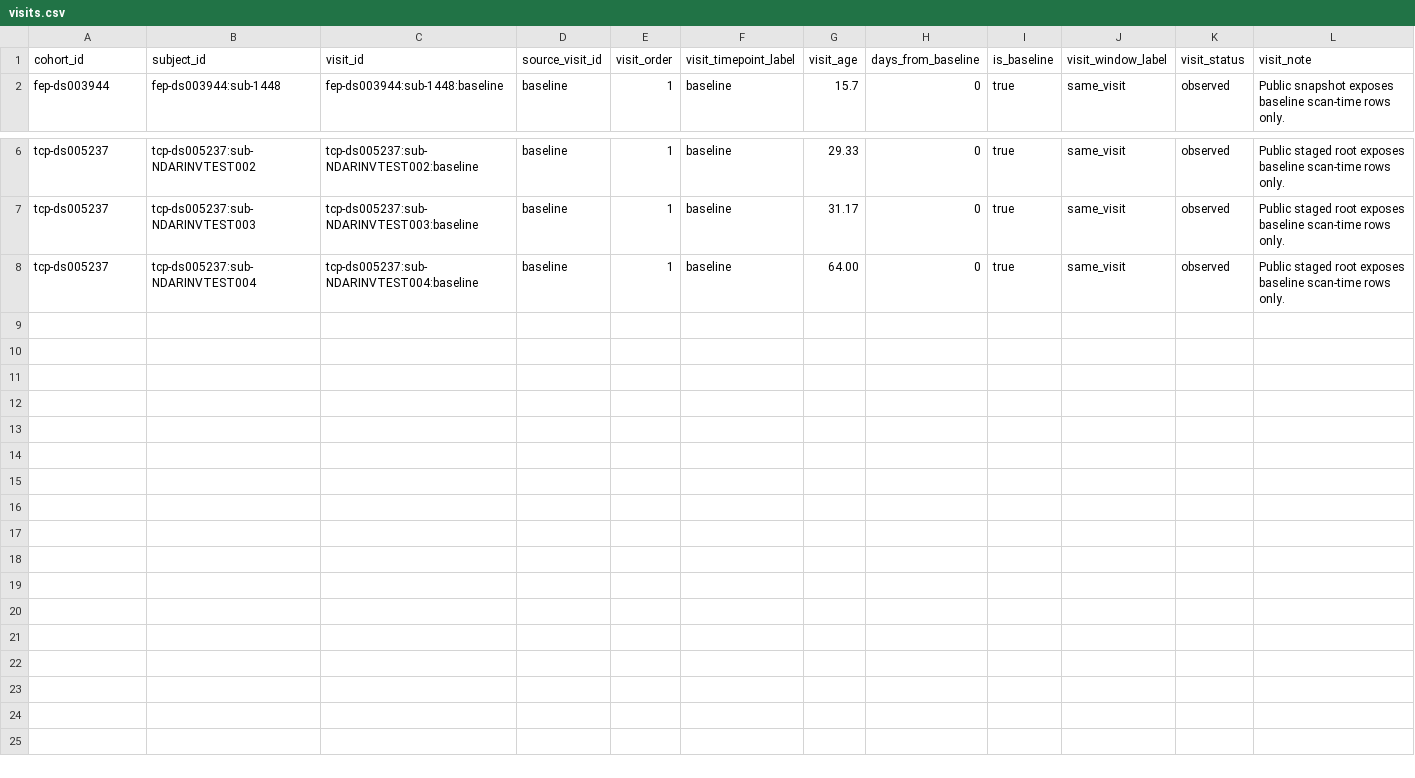
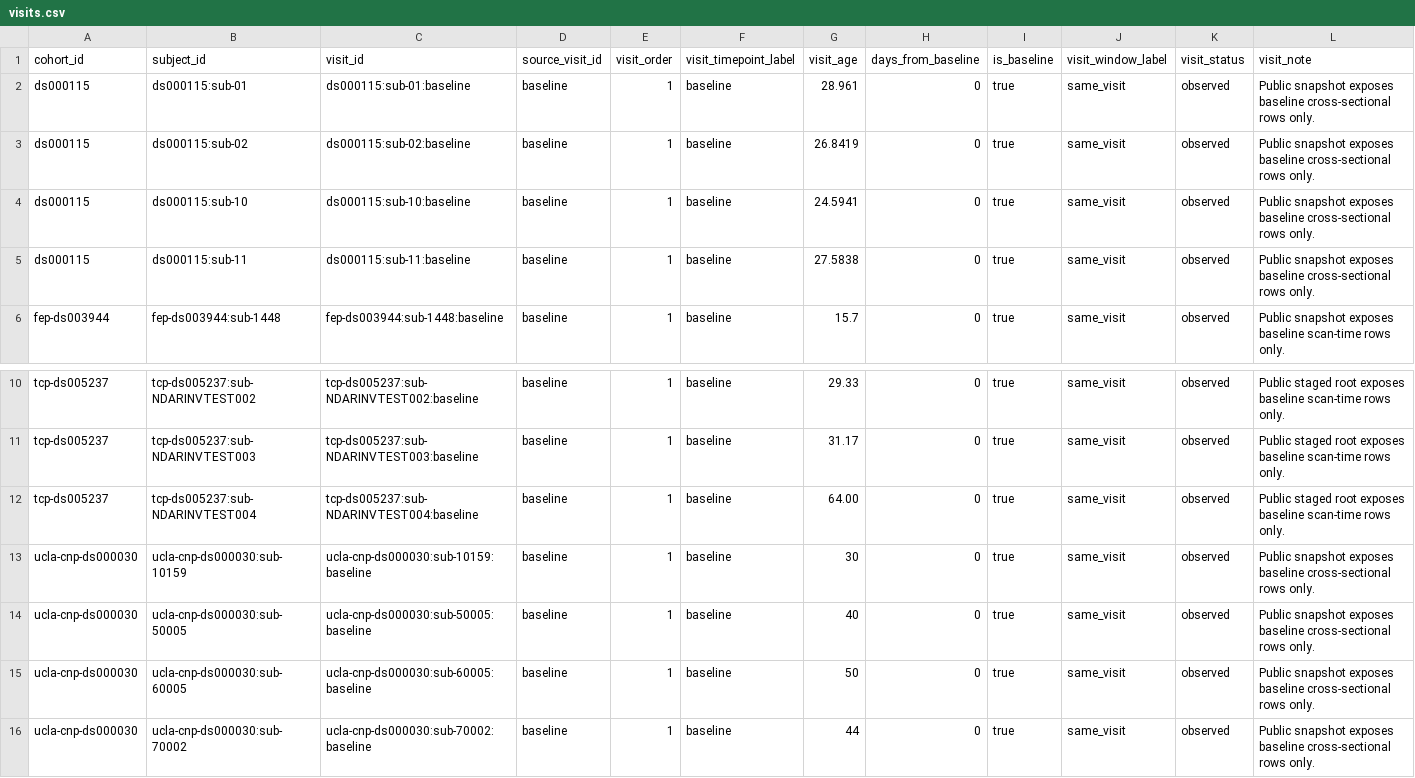
Before and after one commit to Jesse-L-M/scz-stratification-engine, a CSV file: data/processed/benchmark/harmonized/visits.csv, drawn as a sheet; only a part is shown, gaps mark what is left out.

```diff
--- a/data/processed/benchmark/harmonized/visits.csv
+++ b/data/processed/benchmark/harmonized/visits.csv
@@ -1,2 +1,6 @@
 cohort_id,subject_id,visit_id,source_visit_id,visit_order,visit_timepoint_label,visit_age,days_from_baseline,is_baseline,visit_window_label,visit_status,visit_note
+ds000115,ds000115:sub-01,ds000115:sub-01:baseline,baseline,1,baseline,28.961,0,true,same_visit,observed,Public snapshot exposes baseline cross-sectional rows only.
+ds000115,ds000115:sub-02,ds000115:sub-02:baseline,baseline,1,baseline,26.8419,0,true,same_visit,observed,Public snapshot exposes baseline cross-sectional rows only.
+ds000115,ds000115:sub-10,ds000115:sub-10:baseline,baseline,1,baseline,24.5941,0,true,same_visit,observed,Public snapshot exposes baseline cross-sectional rows only.
+ds000115,ds000115:sub-11,ds000115:sub-11:baseline,baseline,1,baseline,27.5838,0,true,same_visit,observed,Public snapshot exposes baseline cross-sectional rows only.
 fep-ds003944,fep-ds003944:sub-1448,fep-ds003944:sub-1448:baseline,baseline,1,baseline,15.7,0,true,same_visit,observed,Public snapshot exposes baseline scan-time rows only.
@@ -8 +12,5 @@ tcp-ds005237,tcp-ds005237:sub-NDARINVTEST003,tcp-ds005237:sub-NDARINVTEST003:bas
 tcp-ds005237,tcp-ds005237:sub-NDARINVTEST004,tcp-ds005237:sub-NDARINVTEST004:baseline,baseline,1,baseline,64.00,0,true,same_visit,observed,Public staged root exposes baseline scan-time rows only.
+ucla-cnp-ds000030,ucla-cnp-ds000030:sub-10159,ucla-cnp-ds000030:sub-10159:baseline,baseline,1,baseline,30,0,true,same_visit,observed,Public snapshot exposes baseline cross-sectional rows only.
+ucla-cnp-ds000030,ucla-cnp-ds000030:sub-50005,ucla-cnp-ds000030:sub-50005:baseline,baseline,1,baseline,40,0,true,same_visit,observed,Public snapshot exposes baseline cross-sectional rows only.
+ucla-cnp-ds000030,ucla-cnp-ds000030:sub-60005,ucla-cnp-ds000030:sub-60005:baseline,baseline,1,baseline,50,0,true,same_visit,observed,Public snapshot exposes baseline cross-sectional rows only.
+ucla-cnp-ds000030,ucla-cnp-ds000030:sub-70002,ucla-cnp-ds000030:sub-70002:baseline,baseline,1,baseline,44,0,true,same_visit,observed,Public snapshot exposes baseline cross-sectional rows only.
```
Also changed, not shown: data/processed/benchmark/harmonized/diagnoses.csv, data/processed/benchmark/harmonized/split_assignments.csv, 48 other files.
